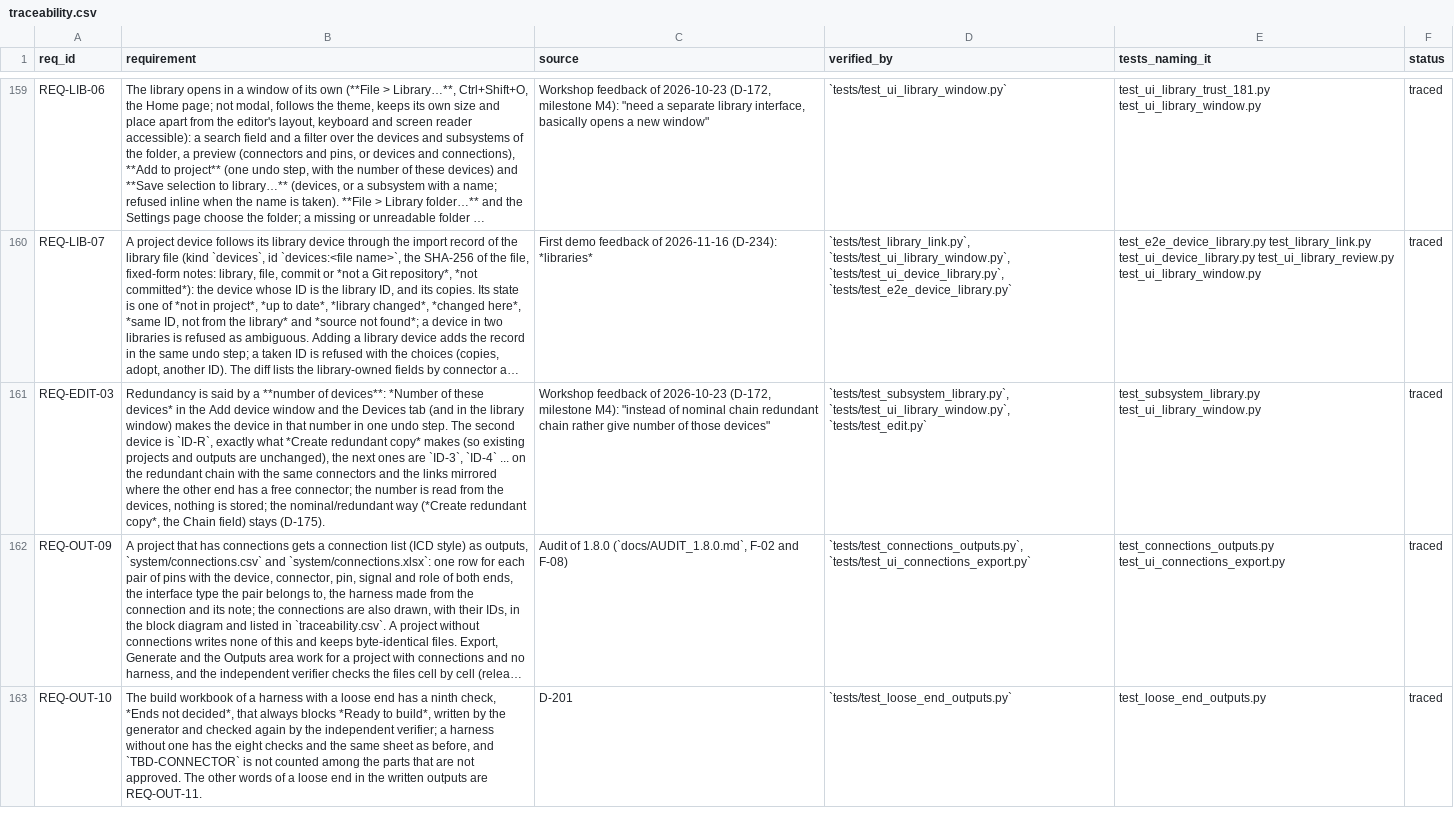
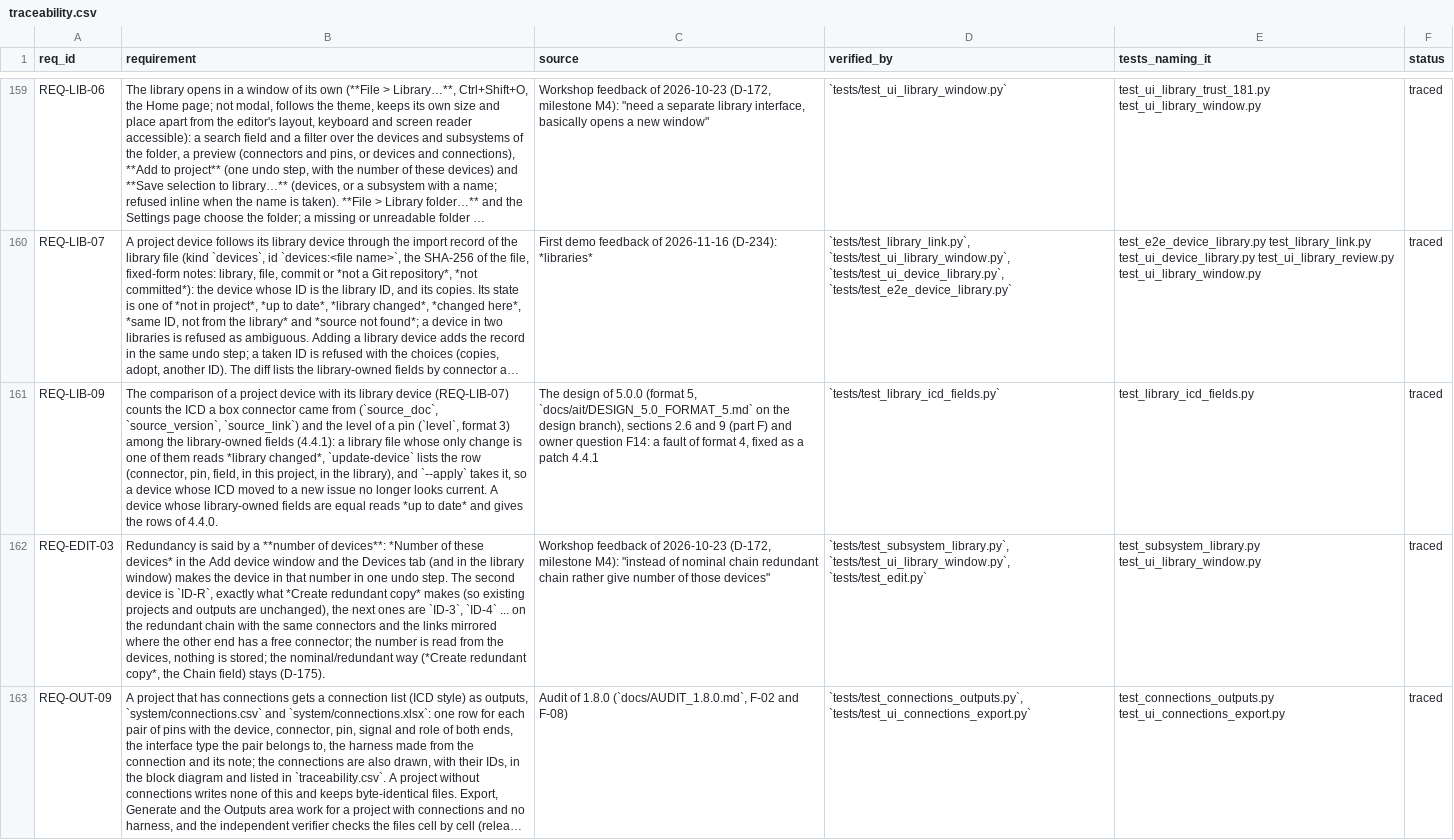
Before and after one commit to 0h3xn4/wireviz_harness-design-studio, a CSV file: HarnessDesignStudio/compliance/traceability.csv, drawn as a sheet; only a part is shown, gaps mark what is left out; the shorter side is filled out with more unchanged rows; long unchanged cells end in …; the diff names each change by its address in the sheet, - before the commit and + after, or states it on an @@ line.

```diff
--- a/HarnessDesignStudio/compliance/traceability.csv
+++ b/HarnessDesignStudio/compliance/traceability.csv
+row 161: REQ-LIB-09 | The comparison of a project device with its library device (REQ-LIB-07) counts the ICD a box connector came from (`source_doc`, `source_version`, `source_link`) and the level of a pin (`level`, format 3) among the library-owned fields (4.4.1): a library file whose only change is one of them reads *library changed*, `update-device` lists the row (connector, pin, field, in this project, in the library), and `--apply` takes it, so a device whose ICD moved to a new issue no longer looks current. A device whose library-owned fields are equal reads *up to date* and gives the rows of 4.4.0. | The design of 5.0.0 (format 5, `docs/ait/DESIGN_5.0_FORMAT_5.md` on the design branch), sections 2.6 and 9 (part F) and owner question F14: a fault of format 4, fixed as a patch 4.4.1 | `tests/test_library_icd_fields.py` | test_library_icd_fields.py | traced
```
Also changed, not shown: HarnessDesignStudio/compliance/sdd_components.csv, 5 other files.
